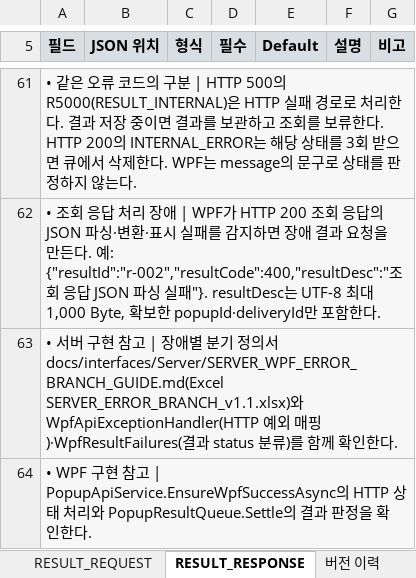
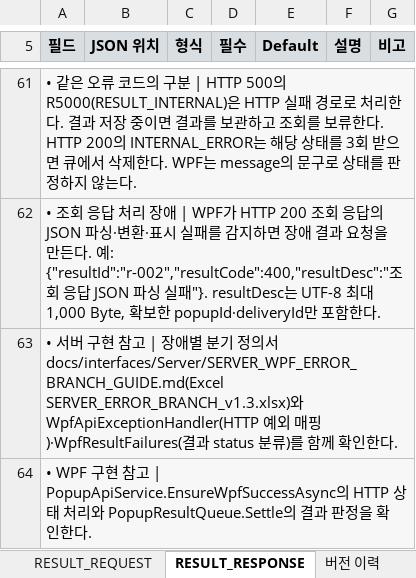
Before and after one commit to ok-sy/WPF_WindowsPopupWithC_proto, an Excel workbook: docs/interfaces/WPF/WPF_SPEC_v3.9.xlsx, sheet RESULT_RESPONSE, drawn as a sheet; only a part is shown, gaps mark what is left out; values as stored, in another font and other column widths than the file's, no borders; the diff names each change by its address in the sheet, - before the commit and + after, or states it on an @@ line.

```diff
--- a/docs/interfaces/WPF/WPF_SPEC_v3.9.xlsx (sheet RESULT_RESPONSE)
+++ b/docs/interfaces/WPF/WPF_SPEC_v3.9.xlsx (sheet RESULT_RESPONSE)
-A63 (필드): …docs/interfaces/Server/SERVER_WPF_ERROR_BRANCH_GUIDE.md(Excel SERVER_ERROR_BRANCH_v1.1.xlsx)와…
+A63 (필드): …docs/interfaces/Server/SERVER_WPF_ERROR_BRANCH_GUIDE.md(Excel SERVER_ERROR_BRANCH_v1.3.xlsx)와…
```
Also changed, not shown: 7 other files.
